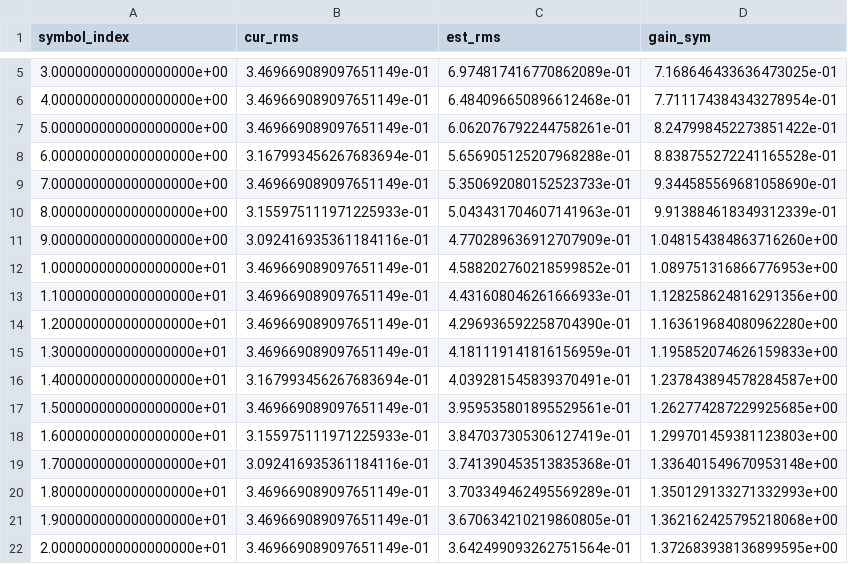
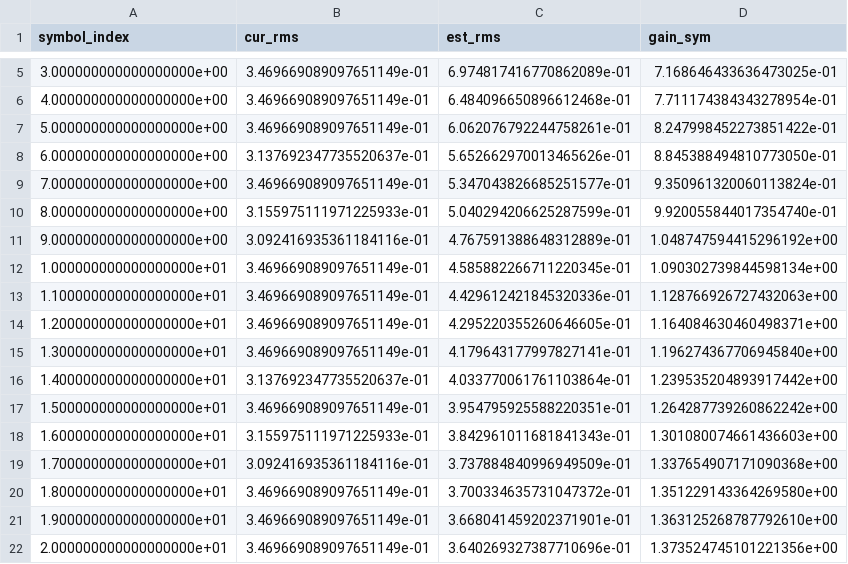
Before and after one commit to Avocado2004/acoustic_modem, a CSV file: agc_per_symbol_data.csv, drawn as a sheet; only a part is shown, gaps mark what is left out; the diff covers the shown part only.

```diff
--- a/agc_per_symbol_data.csv
+++ b/agc_per_symbol_data.csv
@@ -7,16 +7,16 @@ symbol_index,cur_rms,est_rms,gain_sym
 5.000000000000000000e+00,3.469669089097651149e-01,6.062076792244758261e-01,8.247998452273851422e-01
-6.000000000000000000e+00,3.167993456267683694e-01,5.656905125207968288e-01,8.838755272241165528e-01
-7.000000000000000000e+00,3.469669089097651149e-01,5.350692080152523733e-01,9.344585569681058690e-01
-8.000000000000000000e+00,3.155975111971225933e-01,5.043431704607141963e-01,9.913884618349312339e-01
-9.000000000000000000e+00,3.092416935361184116e-01,4.770289636912707909e-01,1.048154384863716260e+00
-1.000000000000000000e+01,3.469669089097651149e-01,4.588202760218599852e-01,1.089751316866776953e+00
-1.100000000000000000e+01,3.469669089097651149e-01,4.431608046261666933e-01,1.128258624816291356e+00
-1.200000000000000000e+01,3.469669089097651149e-01,4.296936592258704390e-01,1.163619684080962280e+00
-1.300000000000000000e+01,3.469669089097651149e-01,4.181119141816156959e-01,1.195852074626159833e+00
-1.400000000000000000e+01,3.167993456267683694e-01,4.039281545839370491e-01,1.237843894578284587e+00
-1.500000000000000000e+01,3.469669089097651149e-01,3.959535801895529561e-01,1.262774287229925685e+00
-1.600000000000000000e+01,3.155975111971225933e-01,3.847037305306127419e-01,1.299701459381123803e+00
-1.700000000000000000e+01,3.092416935361184116e-01,3.741390453513835368e-01,1.336401549670953148e+00
-1.800000000000000000e+01,3.469669089097651149e-01,3.703349462495569289e-01,1.350129133271332993e+00
-1.900000000000000000e+01,3.469669089097651149e-01,3.670634210219860805e-01,1.362162425795218068e+00
-2.000000000000000000e+01,3.469669089097651149e-01,3.642499093262751564e-01,1.372683938136899595e+00
+6.000000000000000000e+00,3.137692347735520637e-01,5.652662970013465626e-01,8.845388494810773050e-01
+7.000000000000000000e+00,3.469669089097651149e-01,5.347043826685251577e-01,9.350961320060113824e-01
+8.000000000000000000e+00,3.155975111971225933e-01,5.040294206625287599e-01,9.920055844017354740e-01
+9.000000000000000000e+00,3.092416935361184116e-01,4.767591388648312889e-01,1.048747594415296192e+00
+1.000000000000000000e+01,3.469669089097651149e-01,4.585882266711220345e-01,1.090302739844598134e+00
+1.100000000000000000e+01,3.469669089097651149e-01,4.429612421845320336e-01,1.128766926727432063e+00
+1.200000000000000000e+01,3.469669089097651149e-01,4.295220355260646605e-01,1.164084630460498371e+00
+1.300000000000000000e+01,3.469669089097651149e-01,4.179643177997827141e-01,1.196274367706945840e+00
+1.400000000000000000e+01,3.137692347735520637e-01,4.033770061761103864e-01,1.239535204893917442e+00
+1.500000000000000000e+01,3.469669089097651149e-01,3.954795925588220351e-01,1.264287739260862242e+00
+1.600000000000000000e+01,3.155975111971225933e-01,3.842961011681841343e-01,1.301080074661436603e+00
+1.700000000000000000e+01,3.092416935361184116e-01,3.737884840996949509e-01,1.337654907171090368e+00
+1.800000000000000000e+01,3.469669089097651149e-01,3.700334635731047372e-01,1.351229143364269580e+00
+1.900000000000000000e+01,3.469669089097651149e-01,3.668041459202371901e-01,1.363125268787792610e+00
+2.000000000000000000e+01,3.469669089097651149e-01,3.640269327387710696e-01,1.373524745101221356e+00
```
Also changed, not shown: 147 edited cells elsewhere in this file, 5 other files.
